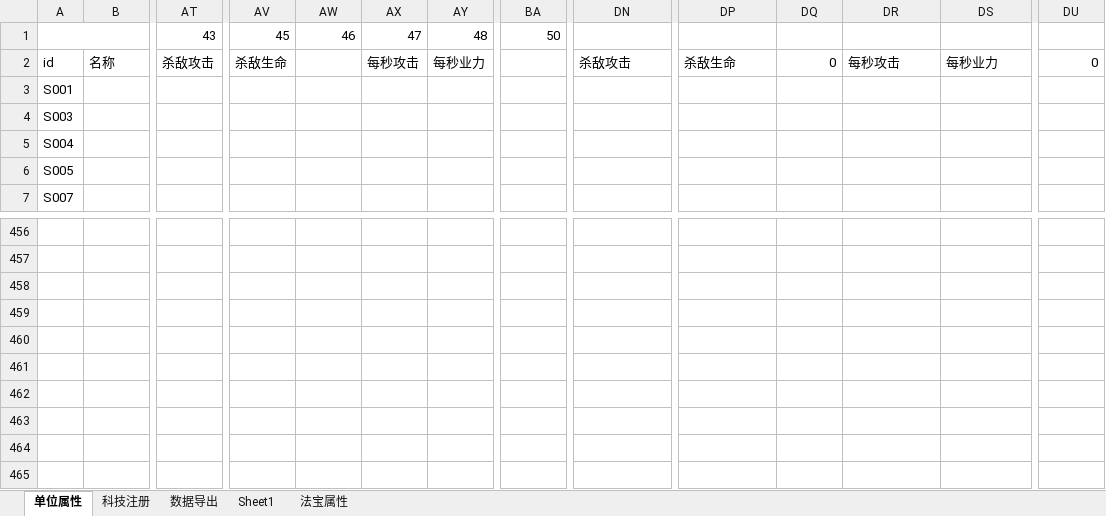
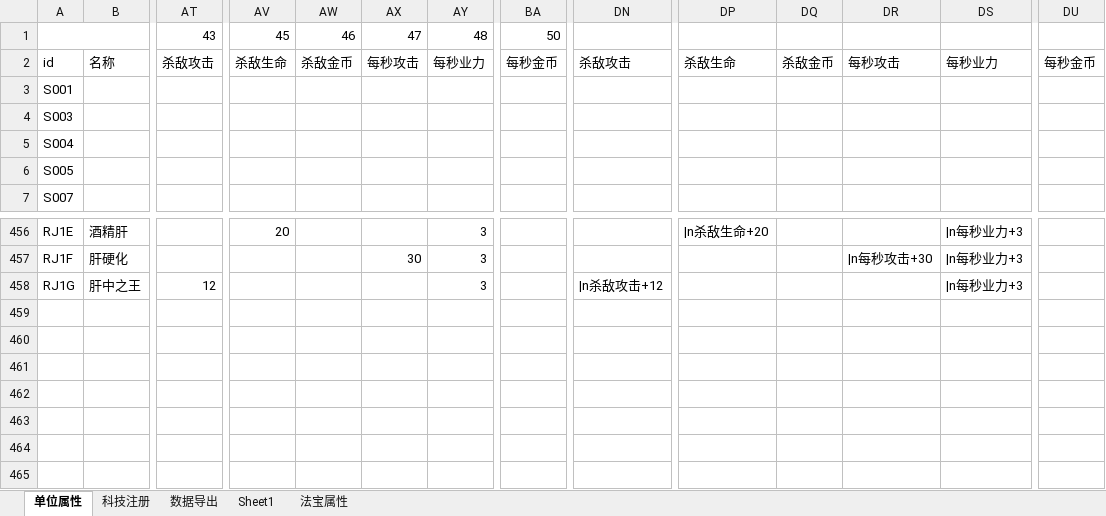
Before and after one commit to MageEgg/MageGame, an Excel workbook: 封神榜数据v0.0.24.xlsx, sheet 单位属性, drawn as a sheet; only a part is shown, gaps mark what is left out; the shorter side is filled out with more unchanged rows; values as stored, in another font and other column widths than the file's, no borders; rows hold the shown columns only; the diff covers the shown part only; the diff names each change by its address in the sheet, - before the commit and + after, or states it on an @@ line.

```diff
--- a/封神榜数据v0.0.24.xlsx (sheet 单位属性)
+++ b/封神榜数据v0.0.24.xlsx (sheet 单位属性)
-AW2: (empty)
+AW2: 杀敌金币
-BA2: (empty)
+BA2: 每秒金币
-DQ2: 0
+DQ2: 杀敌金币
-DU2: 0
+DU2: 每秒金币
-row 456: (empty)
+row 456: RJ1E | 酒精肝 |  | 20 |  |  | 3 |  |  | |n杀敌生命+20 |  |  | |n每秒业力+3
-row 457: (empty)
+row 457: RJ1F | 肝硬化 |  |  |  | 30 | 3 |  |  |  |  | |n每秒攻击+30 | |n每秒业力+3
+row 458: RJ1G | 肝中之王 | 12 |  |  |  | 3 |  | |n杀敌攻击+12 |  |  |  | |n每秒业力+3
```
Also changed, not shown: 255 edited cells elsewhere in this sheet, sheet 数据导出, hidden cells, 6 other files.
